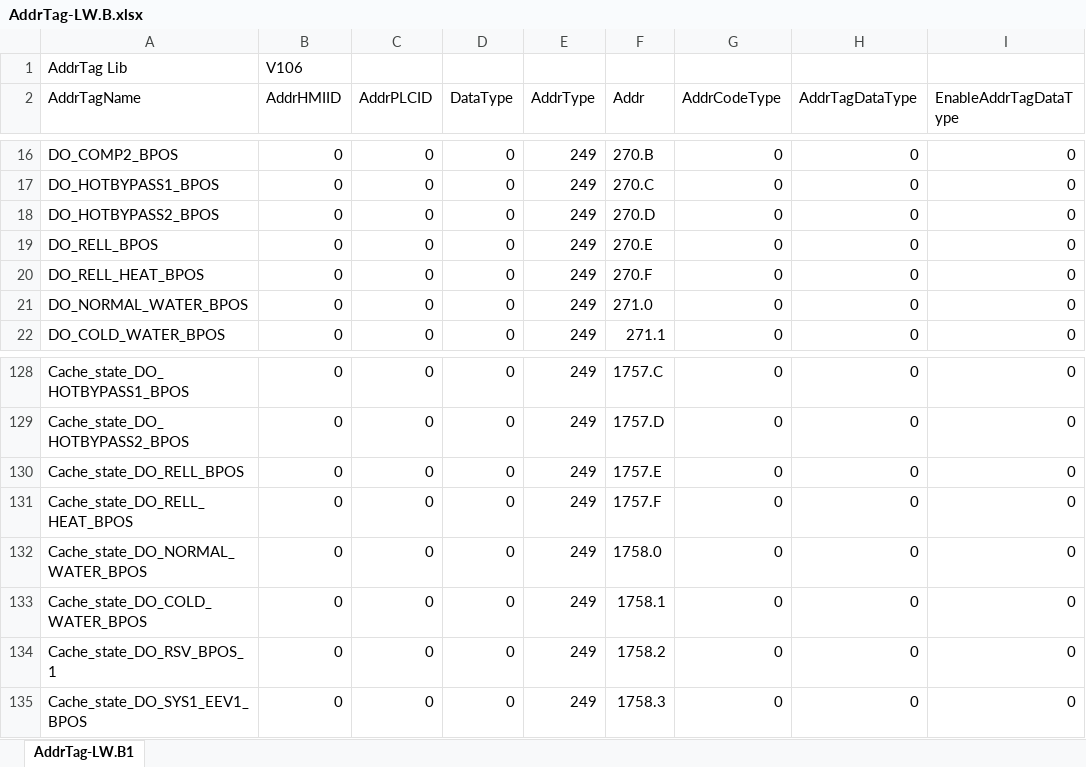
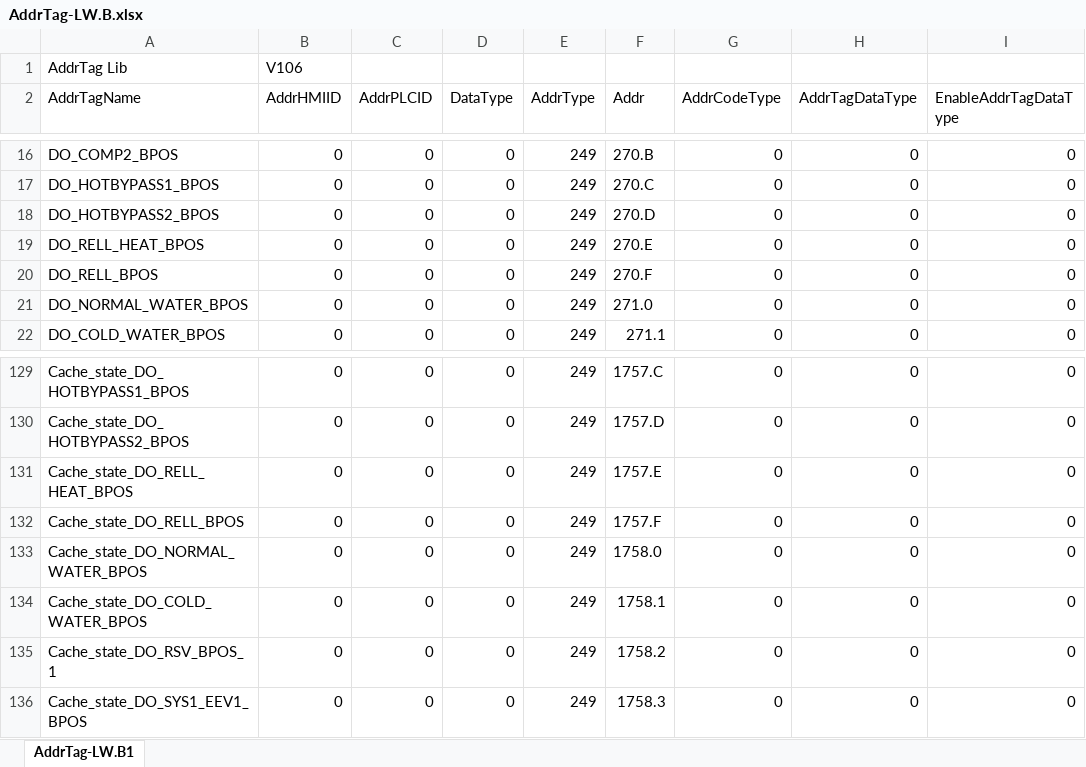
Before and after one commit to seblee/Cheetah600, an Excel workbook: AddrTag-LW.B.xlsx, sheet AddrTag-LW.B1, drawn as a sheet; only a part is shown, gaps mark what is left out; values as stored, in another font and other column widths than the file's, no borders; addresses are those after the commit; the diff covers the shown part only; the diff names each change by its address in the sheet, - before the commit and + after, or states it on an @@ line.

```diff
--- a/AddrTag-LW.B.xlsx (sheet AddrTag-LW.B1)
+++ b/AddrTag-LW.B.xlsx (sheet AddrTag-LW.B1)
-A19 (AddrTagName): DO_RELL_BPOS
+A19 (AddrTagName): DO_RELL_HEAT_BPOS
-A20 (AddrTagName): DO_RELL_HEAT_BPOS
+A20 (AddrTagName): DO_RELL_BPOS
-A131 (AddrTagName): Cache_state_DO_RELL_BPOS
+A131 (AddrTagName): Cache_state_DO_RELL_HEAT_BPOS
-A132 (AddrTagName): Cache_state_DO_RELL_HEAT_BPOS
+A132 (AddrTagName): Cache_state_DO_RELL_BPOS
```
Also changed, not shown: 1 added row and 24 edited cells elsewhere in this sheet, AddrTag-4X.B.xlsx, 53 other files.
